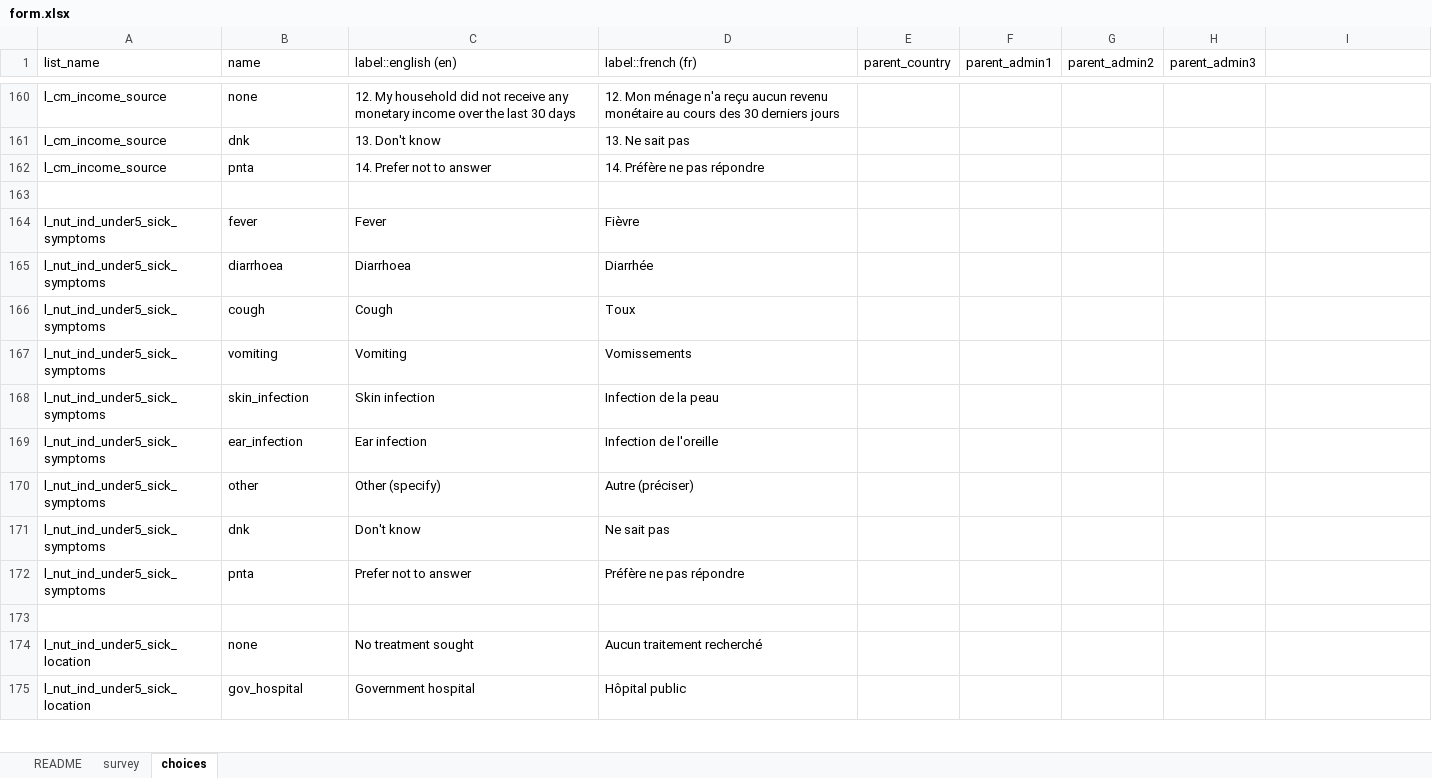
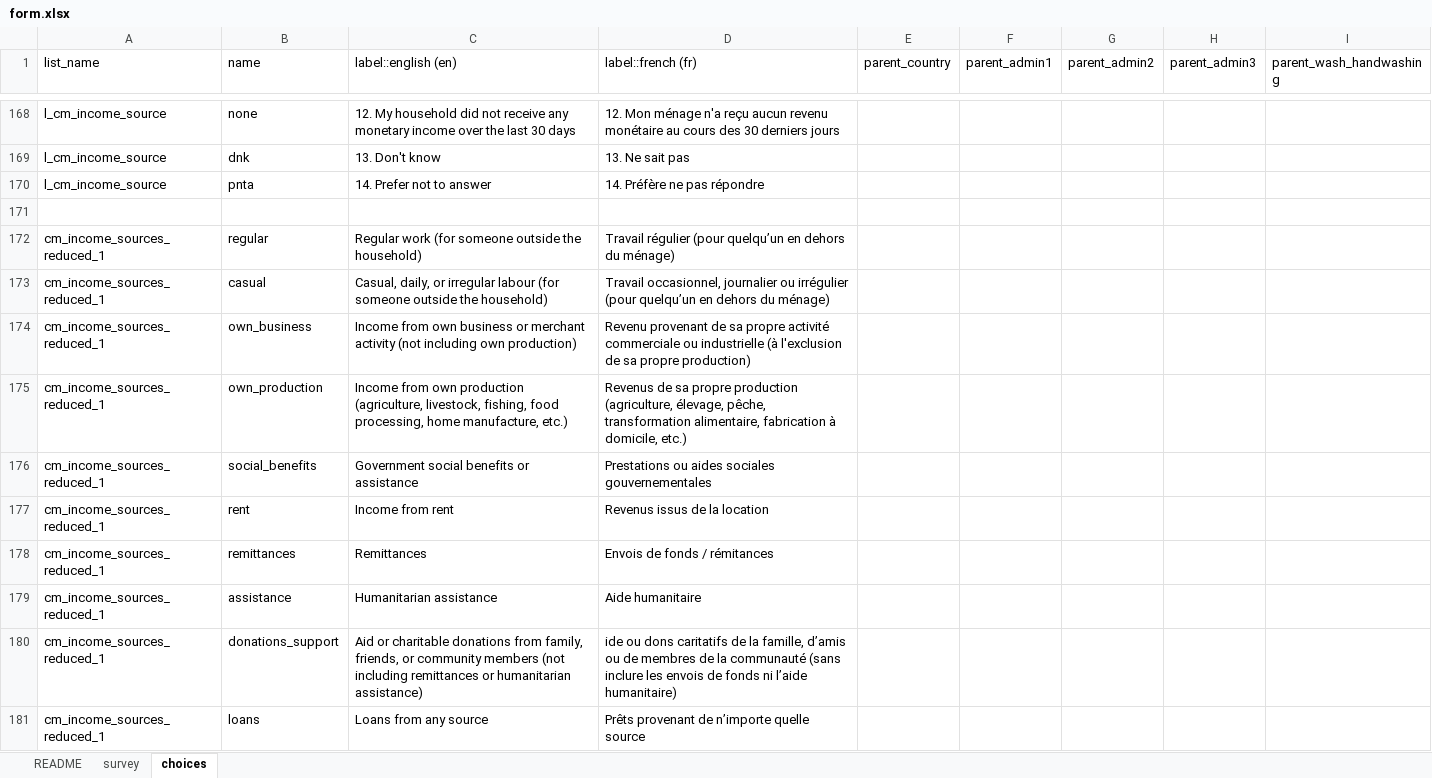
Before and after one commit to impact-initiatives/Idem, an Excel workbook: inst/extdata/form.xlsx, sheet choices, drawn as a sheet; only a part is shown, gaps mark what is left out; the shorter side is filled out with more unchanged rows; values as stored, in another font and other column widths than the file's, no borders; charts and pictures not drawn; the diff covers the shown part only; the diff names each change by its address in the sheet, - before the commit and + after, or states it on an @@ line.

```diff
--- a/inst/extdata/form.xlsx (sheet choices)
+++ b/inst/extdata/form.xlsx (sheet choices)
-I1: (empty)
+I1: parent_wash_handwashing
+row 172: cm_income_sources_reduced_1 | regular | Regular work (for someone outside the household) | Travail régulier (pour quelqu’un en dehors du ménage)
+row 173: cm_income_sources_reduced_1 | casual | Casual, daily, or irregular labour (for someone outside the household) | Travail occasionnel, journalier ou irrégulier (pour quelqu’un en dehors du ménage)
+row 174: cm_income_sources_reduced_1 | own_business | Income from own business or merchant activity (not including own production) | Revenu provenant de sa propre activité commerciale ou industrielle (à l'exclusion de sa propre production)
+row 175: cm_income_sources_reduced_1 | own_production | Income from own production (agriculture, livestock, fishing, food processing, home manufacture, etc.) | Revenus de sa propre production (agriculture, élevage, pêche, transformation alimentaire, fabrication à domicile, etc.)
+row 176: cm_income_sources_reduced_1 | social_benefits | Government social benefits or assistance | Prestations ou aides sociales gouvernementales
+row 177: cm_income_sources_reduced_1 | rent | Income from rent | Revenus issus de la location
+row 178: cm_income_sources_reduced_1 | remittances | Remittances | Envois de fonds / rémitances
+row 179: cm_income_sources_reduced_1 | assistance | Humanitarian assistance | Aide humanitaire
+row 180: cm_income_sources_reduced_1 | donations_support | Aid or charitable donations from family, friends, or community members (not including remittances or humanitarian assistance) | ide ou dons caritatifs de la famille, d’amis ou de membres de la communauté (sans inclure les envois de fonds ni l’aide humanitaire)
+row 181: cm_income_sources_reduced_1 | loans | Loans from any source | Prêts provenant de n’importe quelle source
```
Also changed, not shown: 137 added rows, 2 edited cells and cell formats elsewhere in this sheet, sheet survey, sheet README, formulas that keep their value, charts or pictures.
